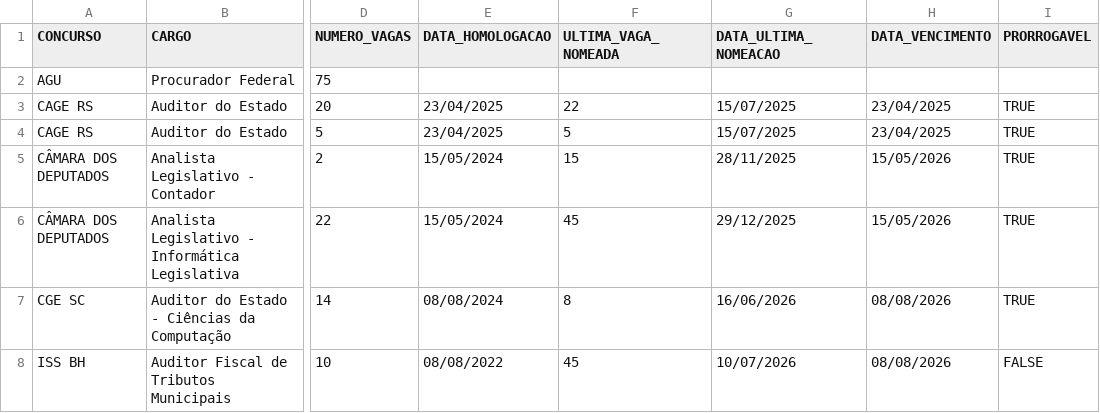
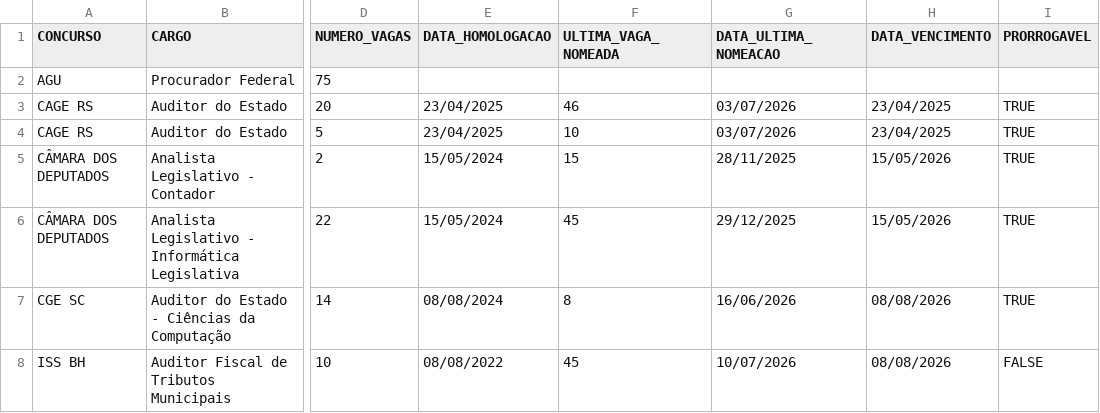
Before and after one commit to observatoriosefmg/observatoriosefmg.github.io, a CSV file: evasao/data/outros_concursos.csv, drawn as a sheet; only a part is shown, gaps mark what is left out; the diff names each change by its address in the sheet, - before the commit and + after, or states it on an @@ line.

```diff
--- a/evasao/data/outros_concursos.csv
+++ b/evasao/data/outros_concursos.csv
-F3 (ULTIMA_VAGA_NOMEADA): 22
+F3 (ULTIMA_VAGA_NOMEADA): 46
-G3:G4 (DATA_ULTIMA_NOMEACAO): 15/07/2025
+G3:G4 (DATA_ULTIMA_NOMEACAO): 03/07/2026
-F4 (ULTIMA_VAGA_NOMEADA): 5
+F4 (ULTIMA_VAGA_NOMEADA): 10
```
Also changed, not shown: evasao/data/aprovacoes_outros_concursos.csv.
